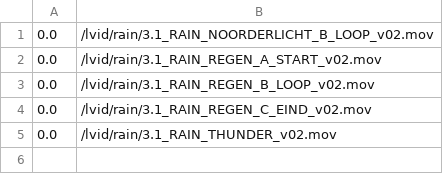
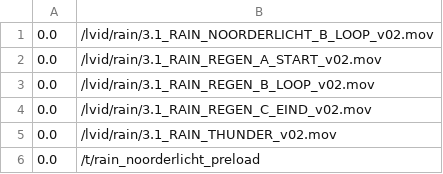
Before and after one commit to markkorput/of2030, a CSV file: of2030/bin/data/osc/rain.00.load.csv, drawn as a sheet; the diff names each change by its address in the sheet, - before the commit and + after, or states it on an @@ line.

```diff
--- a/of2030/bin/data/osc/rain.00.load.csv
+++ b/of2030/bin/data/osc/rain.00.load.csv
+row 6: 0.0 | /t/rain_noorderlicht_preload
```
Also changed, not shown: of2030/bin/data/osc/fusion.03.lines4.csv, of2030/bin/data/osc/fusion.08.accent.csv, 30 other files.
